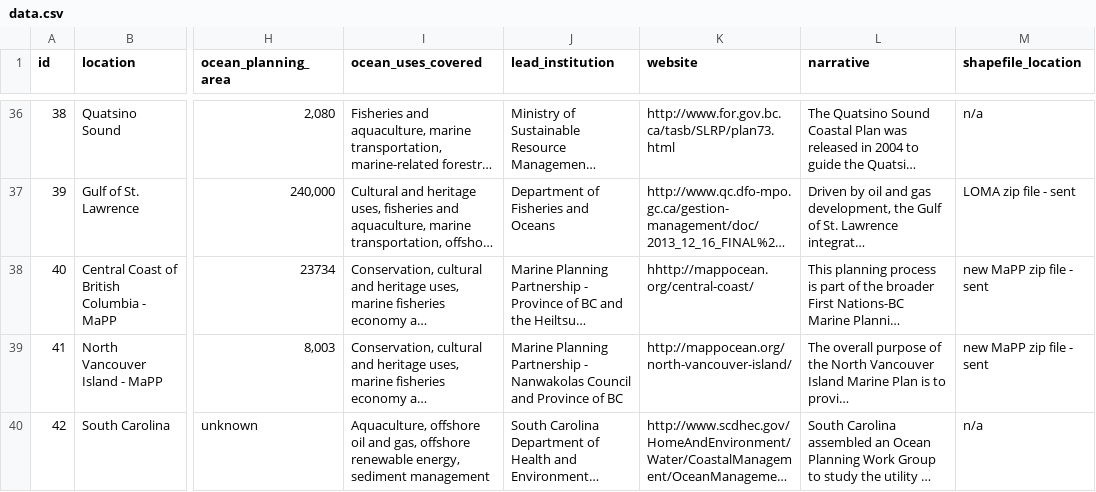
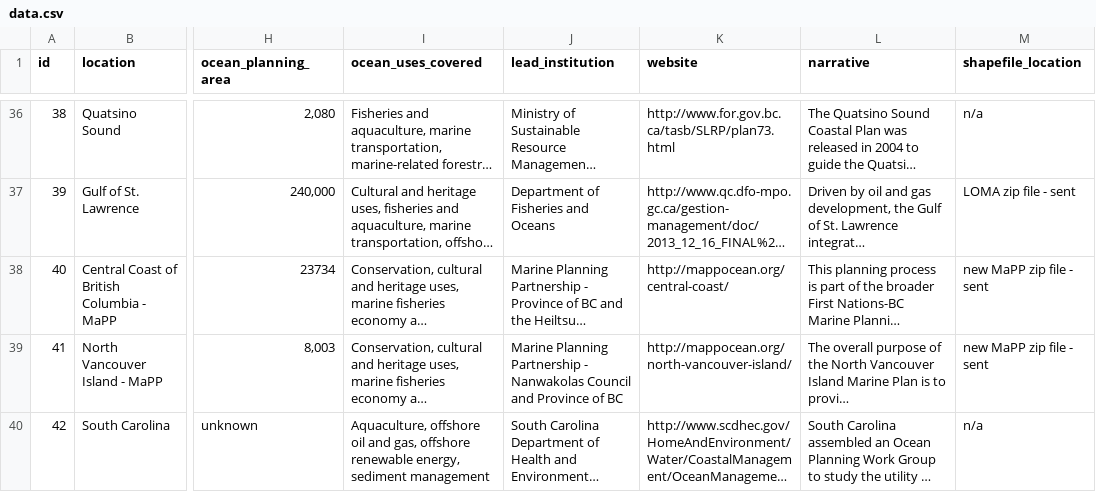
Before and after one commit to oceanplanning/oceanplanning.org, a CSV file: assets/csv/data.csv, drawn as a sheet; only a part is shown, gaps mark what is left out; long unchanged cells end in …; the diff names each change by its address in the sheet, - before the commit and + after, or states it on an @@ line.

Commit message:
Fix "hhttp" typo

```diff
--- a/assets/csv/data.csv
+++ b/assets/csv/data.csv
-K38 (website): hhttp://mappocean.org/central-coast/
+K38 (website): http://mappocean.org/central-coast/
```
